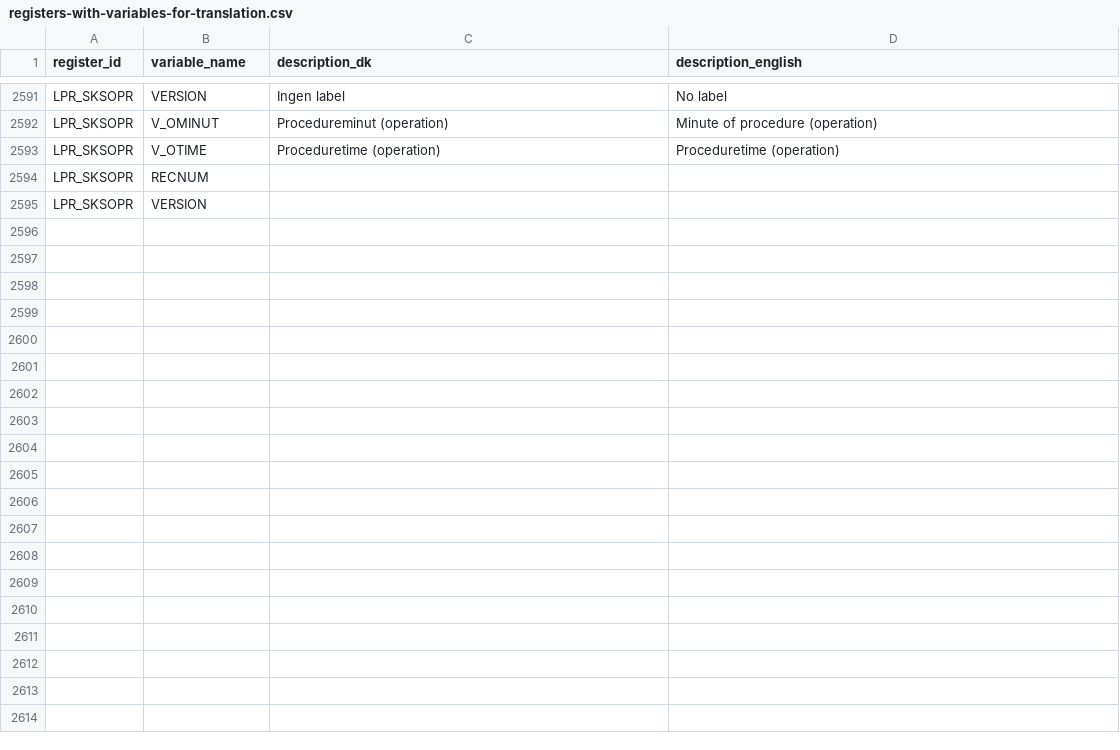
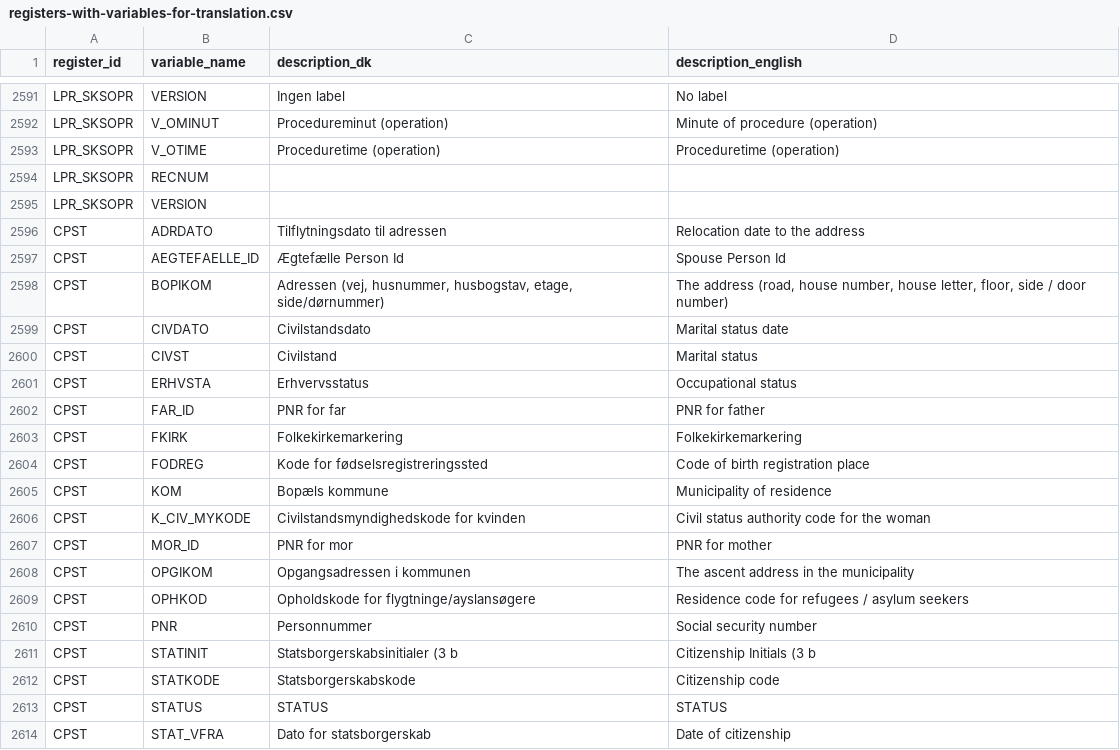
Before and after one commit to steno-aarhus/darter-project, a CSV file: data-raw/dst/registers-with-variables-for-translation.csv, drawn as a sheet; only a part is shown, gaps mark what is left out; the diff covers the shown part only.

```diff
--- a/data-raw/dst/registers-with-variables-for-translation.csv
+++ b/data-raw/dst/registers-with-variables-for-translation.csv
@@ -2595 +2595,20 @@ LPR_SKSOPR,RECNUM,,
 LPR_SKSOPR,VERSION,,
+CPST,ADRDATO,Tilflytningsdato til adressen,Relocation date to the address
+CPST,AEGTEFAELLE_ID,Ægtefælle Person Id,Spouse Person Id
+CPST,BOPIKOM,"Adressen (vej, husnummer, husbogstav, etage, side/dørnummer)","The address (road, house number, house letter, floor, side / door number)"
+CPST,CIVDATO,Civilstandsdato,Marital status date
+CPST,CIVST,Civilstand,Marital status
+CPST,ERHVSTA,Erhvervsstatus,Occupational status
+CPST,FAR_ID,PNR for far,PNR for father
+CPST,FKIRK,Folkekirkemarkering,Folkekirkemarkering
+CPST,FODREG,Kode for fødselsregistreringssted,Code of birth registration place
+CPST,KOM,Bopæls kommune,Municipality of residence
+CPST,K_CIV_MYKODE,Civilstandsmyndighedskode for kvinden,Civil status authority code for the woman
+CPST,MOR_ID,PNR for mor,PNR for mother
+CPST,OPGIKOM,Opgangsadressen i kommunen,The ascent address in the municipality
+CPST,OPHKOD,Opholdskode for flygtninge/ayslansøgere,Residence code for refugees / asylum seekers
+CPST,PNR,Personnummer,Social security number
+CPST,STATINIT,Statsborgerskabsinitialer (3 b,Citizenship Initials (3 b
+CPST,STATKODE,Statsborgerskabskode,Citizenship code
+CPST,STATUS,STATUS,STATUS
+CPST,STAT_VFRA,Dato for statsborgerskab,Date of citizenship
```
Also changed, not shown: 11 added rows elsewhere in this file, data-raw/dst/registers-for-translation.csv, data-raw/dst/registers-with-variables.csv, 3 other files.
